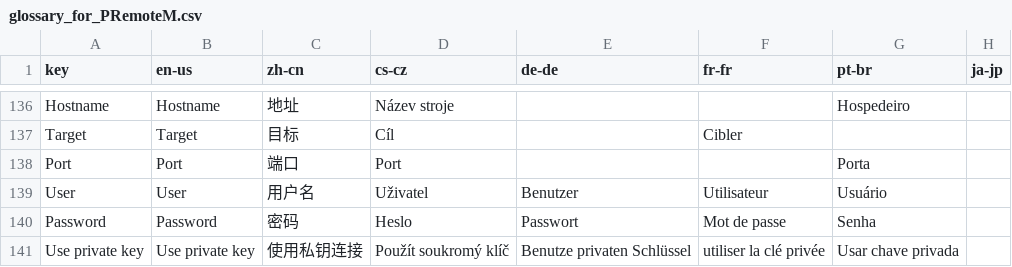
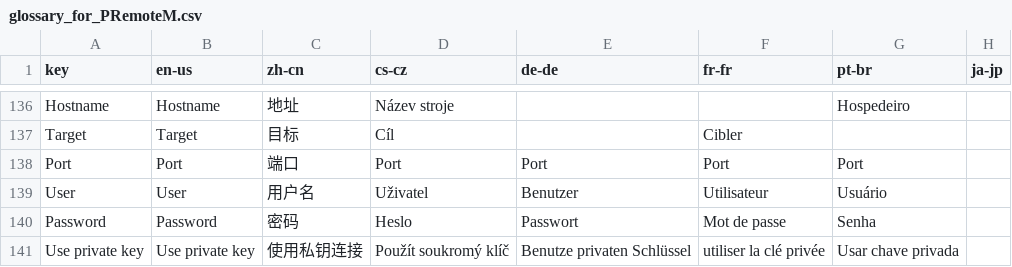
Before and after one commit to 1Remote/1Remote, a CSV file: Ui/Resources/Languages/glossary_for_PRemoteM.csv, drawn as a sheet; only a part is shown, gaps mark what is left out.

Commit message:
close #300 German Translation for Ports

```diff
--- a/Ui/Resources/Languages/glossary_for_PRemoteM.csv
+++ b/Ui/Resources/Languages/glossary_for_PRemoteM.csv
@@ -137,3 +137,3 @@ Hostname,Hostname,地址,Název stroje,,,Hospedeiro,
 Target,Target,目标,Cíl,,Cibler,,
-Port,Port,端口,Port,,,Porta,
+Port,Port,端口,Port,Port,Port,Port,
 User,User,用户名,Uživatel,Benutzer,Utilisateur,Usuário,
```
Also changed, not shown: Ui/Resources/Languages/glossary_for_PRemoteM_translated_by_google.csv, 2 other files.
